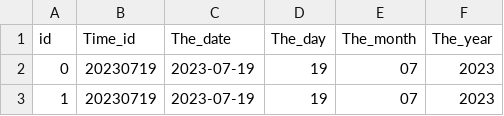
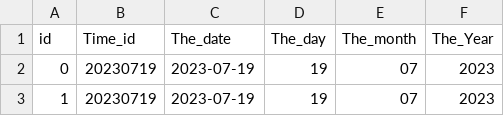
Before and after one commit to nhathm00/Data, a CSV file: Dim_Time_TonKho.csv (was TIME_TONKHO.csv), drawn as a sheet; only a part is shown.

Commit message:
update Dim_time_tonkho and Fact_inventory

```diff
--- a/TIME_TONKHO.csv
+++ b/Dim_Time_TonKho.csv
@@ -1,2 +1,2 @@
-id,Time_id,The_date,The_day,The_month,The_year
+id,Time_id,The_date,The_day,The_month,The_Year
 0,20230719,2023-07-19,19,07,2023
```
Also changed, not shown: 2 other files.
